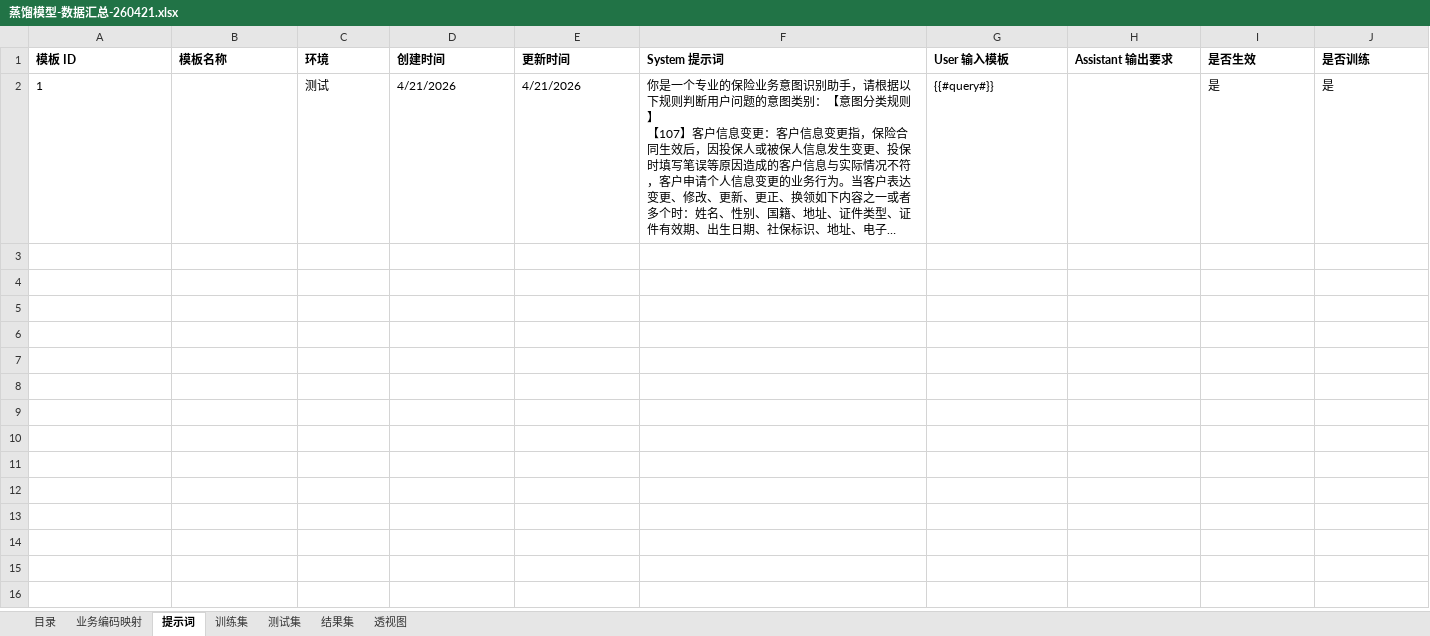
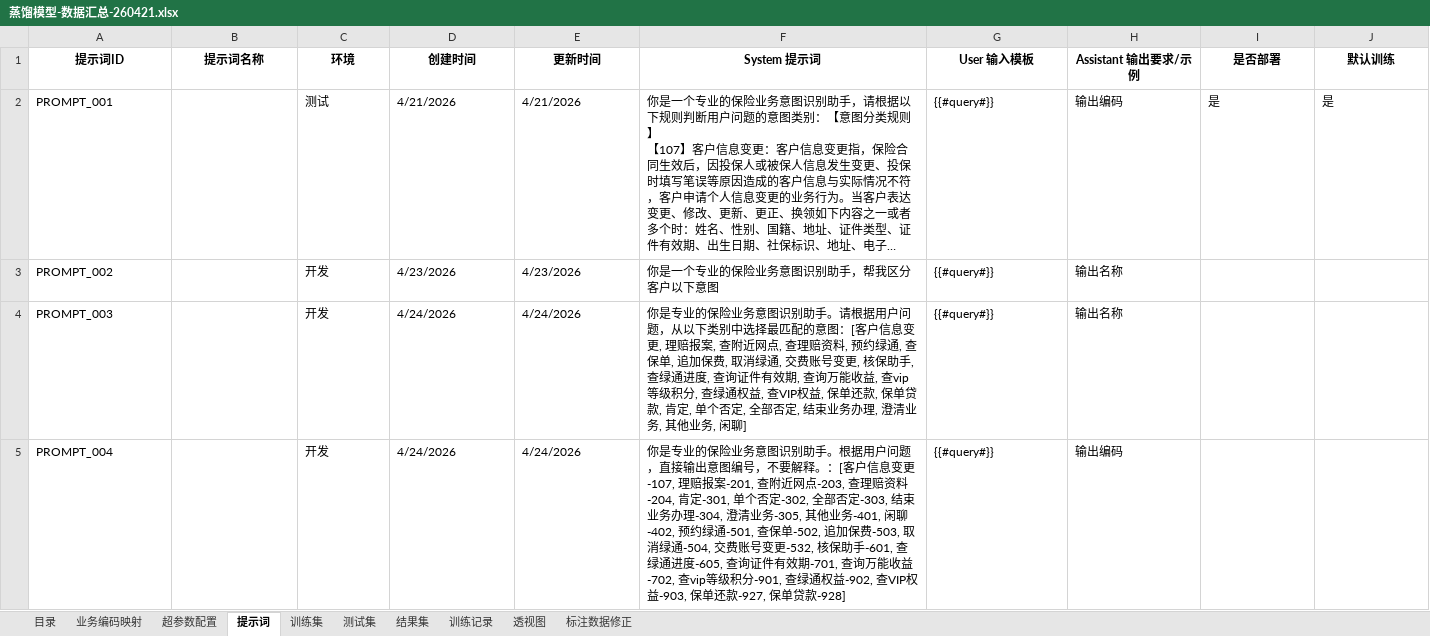
Before and after one commit to HansTechX/wechatdoc_finetune, an Excel workbook: 蒸馏模型-数据汇总-260421.xlsx, sheet 提示词, drawn as a sheet; only a part is shown; long unchanged cells end in …; values as stored, in another font and other column widths than the file's, no borders; rows hold the shown columns only; the diff covers the shown part only; the diff names each change by its address in the sheet, - before the commit and + after, or states it on an @@ line.

```diff
--- a/蒸馏模型-数据汇总-260421.xlsx (sheet 提示词)
+++ b/蒸馏模型-数据汇总-260421.xlsx (sheet 提示词)
+sheet tab: 超参数配置
+sheet tab: 训练记录
+sheet tab: 标注数据修正
-A1: 模板 ID
+A1: 提示词ID
-A1:J1 alignment: left
+A1:J1 alignment: center
-B1: 模板名称
+B1: 提示词名称
-H1: Assistant 输出要求
+H1: Assistant 输出要求/示例
-I1: 是否生效
+I1: 是否部署
-J1: 是否训练
+J1: 默认训练
-A2 (提示词ID): 1
+A2 (提示词ID): PROMPT_001
-H2 (Assistant 输出要求/示例): (empty)
+H2 (Assistant 输出要求/示例): 输出编码
+row 3: PROMPT_002 |  | 开发 | 4/23/2026 | 4/23/2026 | 你是一个专业的保险业务意图识别助手，帮我区分客户以下意图 | {{#query#}} | 输出名称
+row 4: PROMPT_003 |  | 开发 | 4/24/2026 | 4/24/2026 | 你是专业的保险业务意图识别助手。请根据用户问题，从以下类别中选择最匹配的意图：[客户信息变更, 理赔报案, 查附近网点, 查理赔资料, 预约绿通, 查保单, 追加保费, 取消绿通, 交费账号变更, 核保助手, 查绿通进度, 查询证件有效期, 查询万能收益, 查vip等级积分, 查绿通权益, 查VIP权益, 保单还款, 保单贷款, 肯定, 单个否定, 全部否定, 结束业务办理, 澄清业务, 其他业务, 闲聊] | {{#query#}} | 输出名称
+row 5: PROMPT_004 |  | 开发 | 4/24/2026 | 4/24/2026 | 你是专业的保险业务意图识别助手。根据用户问题，直接输出意图编号，不要解释。：[客户信息变更-107, 理赔报案-201, 查附近网点-203, 查理赔资料-204, 肯定-301, 单个否定-302, 全部否定-303, 结束业务办理-304, 澄清业务-305, 其他业务-401, 闲聊-402, 预约绿通-501, 查保单-502, 追加保费-503, 取消绿通-504, 交费账号变更-532, 核保助手-601, 查绿通进度-605, 查询证件有效期-701, 查询万能收益-702, 查vip等级积分-901, 查绿通权益-902, 查VIP权益-903, 保单还款-927, 保单贷款-928] | {{#query#}} | 输出编码
```
Also changed, not shown: cell formats elsewhere in this sheet, sheet 训练集, sheet 测试集, sheet 业务编码映射, 14 other files.
